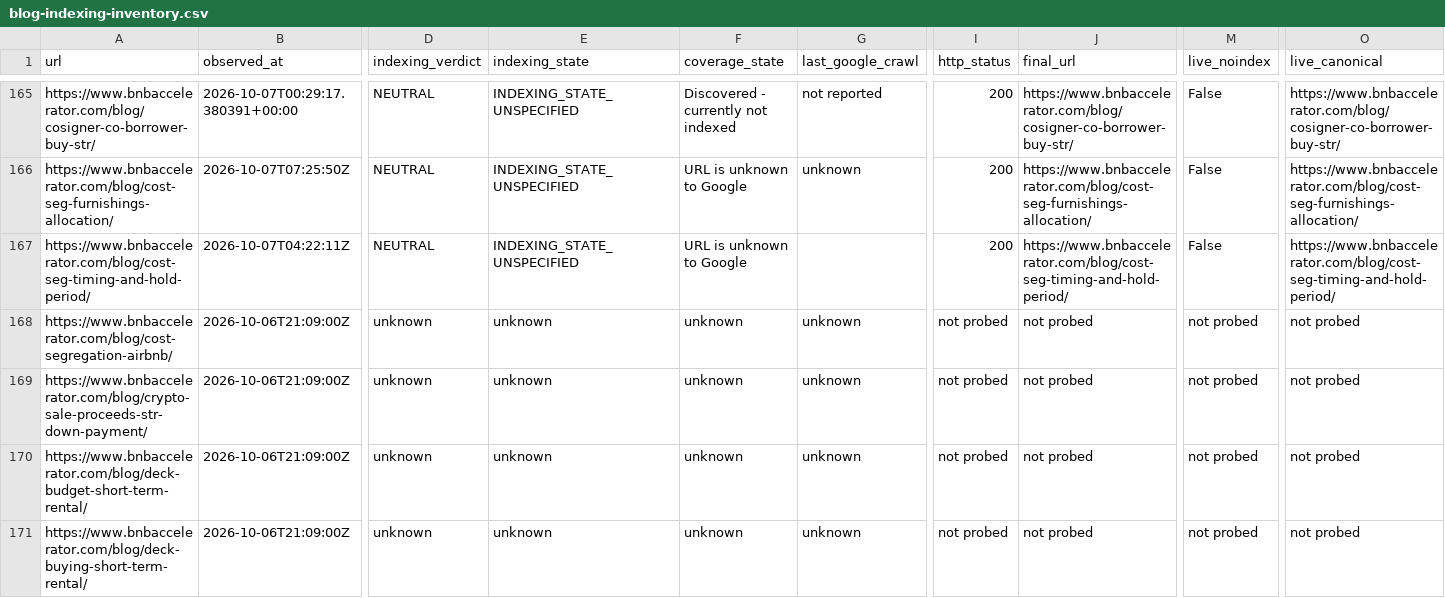
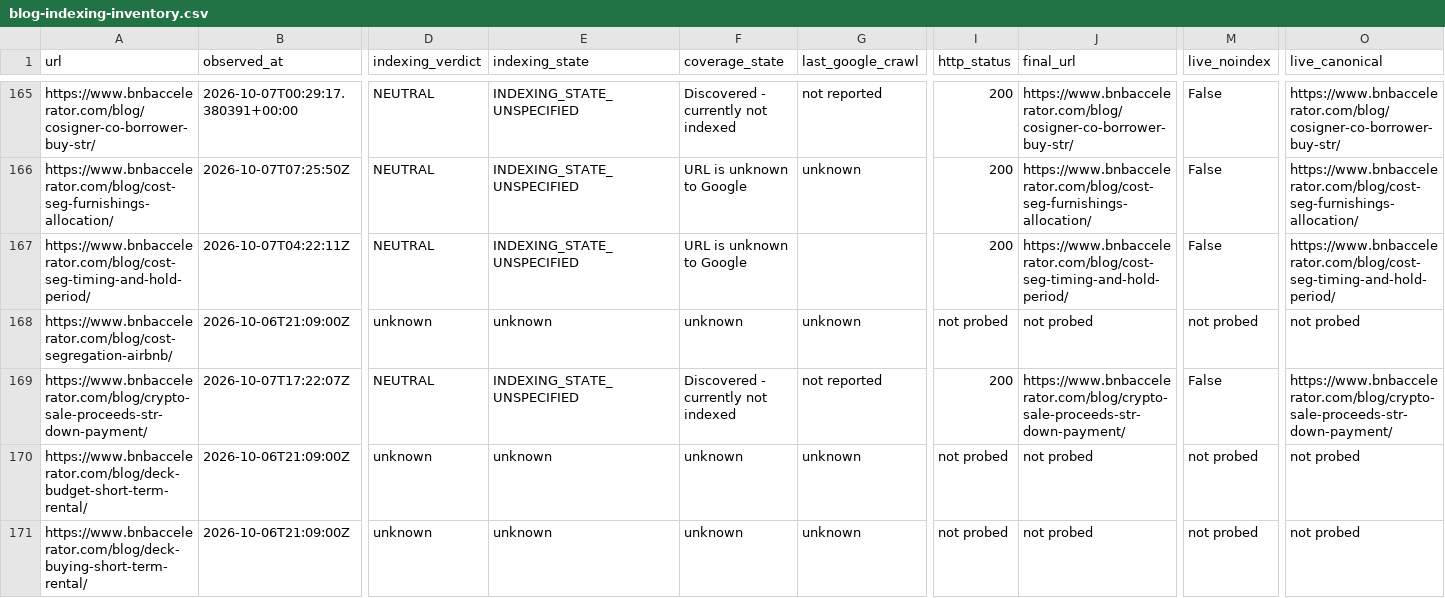
Before and after one commit to drconnorrobertson/bnb-accelerator-site, a CSV file: _gen/blog-indexing-inventory.csv, drawn as a sheet; only a part is shown, gaps mark what is left out; the diff covers the shown part only; the diff names each change by its address in the sheet, - before the commit and + after, or states it on an @@ line.

Commit message:
Record ten first buyer-page indexing observations

```diff
--- a/_gen/blog-indexing-inventory.csv
+++ b/_gen/blog-indexing-inventory.csv
-B169 (observed_at): 2026-10-06T21:09:00Z
+B169 (observed_at): 2026-10-07T17:22:07Z
-D169 (indexing_verdict): unknown
+D169 (indexing_verdict): NEUTRAL
-E169 (indexing_state): unknown
+E169 (indexing_state): INDEXING_STATE_UNSPECIFIED
-F169 (coverage_state): unknown
+F169 (coverage_state): Discovered - currently not indexed
-G169 (last_google_crawl): unknown
+G169 (last_google_crawl): not reported
-I169 (http_status): not probed
+I169 (http_status): 200
-J169 (final_url): not probed
+J169 (final_url): https://www.bnbaccelerator.com/blog/crypto-sale-proceeds-str-down-payment/
-M169 (live_noindex): not probed
+M169 (live_noindex): False
-O169 (live_canonical): not probed
+O169 (live_canonical): https://www.bnbaccelerator.com/blog/crypto-sale-proceeds-str-down-payment/
```
Also changed, not shown: 103 edited cells elsewhere in this file, 3 other files.
